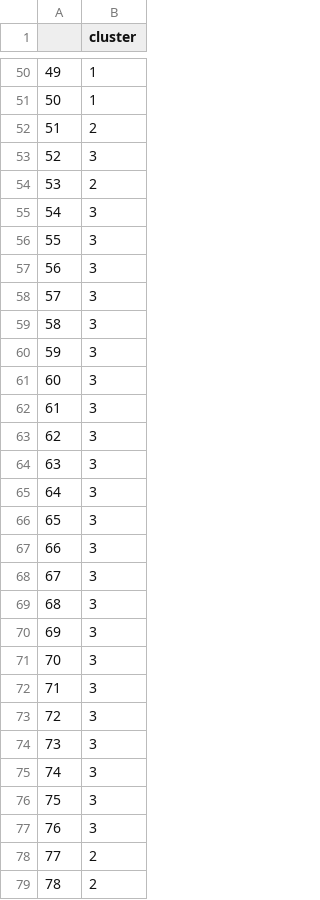
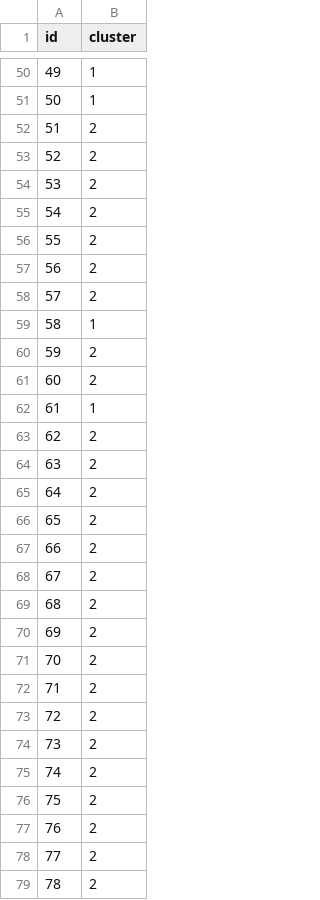
Before and after one commit to FeatureCloud/fc-cluster-visualization-app, a CSV file: data/results/K_3/clustering.csv, drawn as a sheet; only a part is shown, gaps mark what is left out; the diff covers the shown part only.

```diff
--- a/data/results/K_3/clustering.csv
+++ b/data/results/K_3/clustering.csv
@@ -1 +1 @@
-;cluster
+id;cluster
@@ -52,27 +52,27 @@
 51;2
-52;3
+52;2
 53;2
-54;3
-55;3
-56;3
-57;3
-58;3
-59;3
-60;3
-61;3
-62;3
-63;3
-64;3
-65;3
-66;3
-67;3
-68;3
-69;3
-70;3
-71;3
-72;3
-73;3
-74;3
-75;3
-76;3
+54;2
+55;2
+56;2
+57;2
+58;1
+59;2
+60;2
+61;1
+62;2
+63;2
+64;2
+65;2
+66;2
+67;2
+68;2
+69;2
+70;2
+71;2
+72;2
+73;2
+74;2
+75;2
+76;2
 77;2
```
Also changed, not shown: 58 edited cells elsewhere in this file, data/confoundingData.csv, data/localData.csv, 11 other files.
